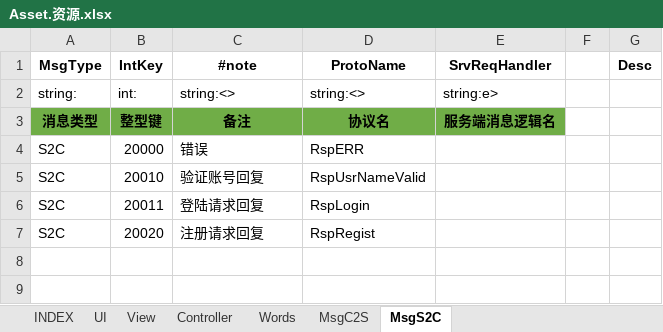
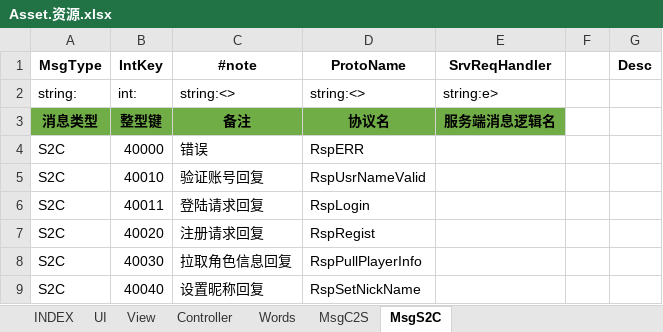
Before and after one commit to hataksumo/MySkynetDemo, an Excel workbook: Excel/Asset.资源.xlsx, sheet MsgS2C, drawn as a sheet; values as stored, in another font and other column widths than the file's, no borders; the diff names each change by its address in the sheet, - before the commit and + after, or states it on an @@ line.

```diff
--- a/Excel/Asset.资源.xlsx (sheet MsgS2C)
+++ b/Excel/Asset.资源.xlsx (sheet MsgS2C)
-B4 (IntKey): 20000
+B4 (IntKey): 40000
-B5 (IntKey): 20010
+B5 (IntKey): 40010
-B6 (IntKey): 20011
+B6 (IntKey): 40011
-B7 (IntKey): 20020
+B7 (IntKey): 40020
+row 8: S2C | 40030 | 拉取角色信息回复 | RspPullPlayerInfo
+row 9: S2C | 40040 | 设置昵称回复 | RspSetNickName
```
Also changed, not shown: sheet View, sheet UI, sheet MsgC2S, sheet Controller, 16 other files.
